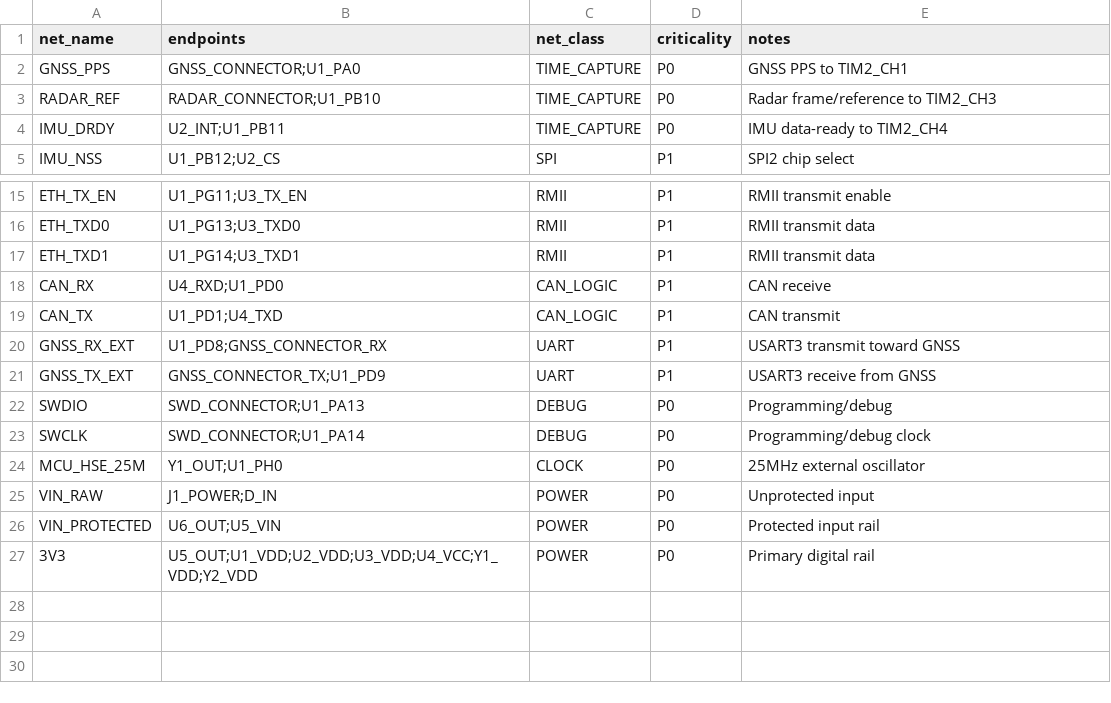
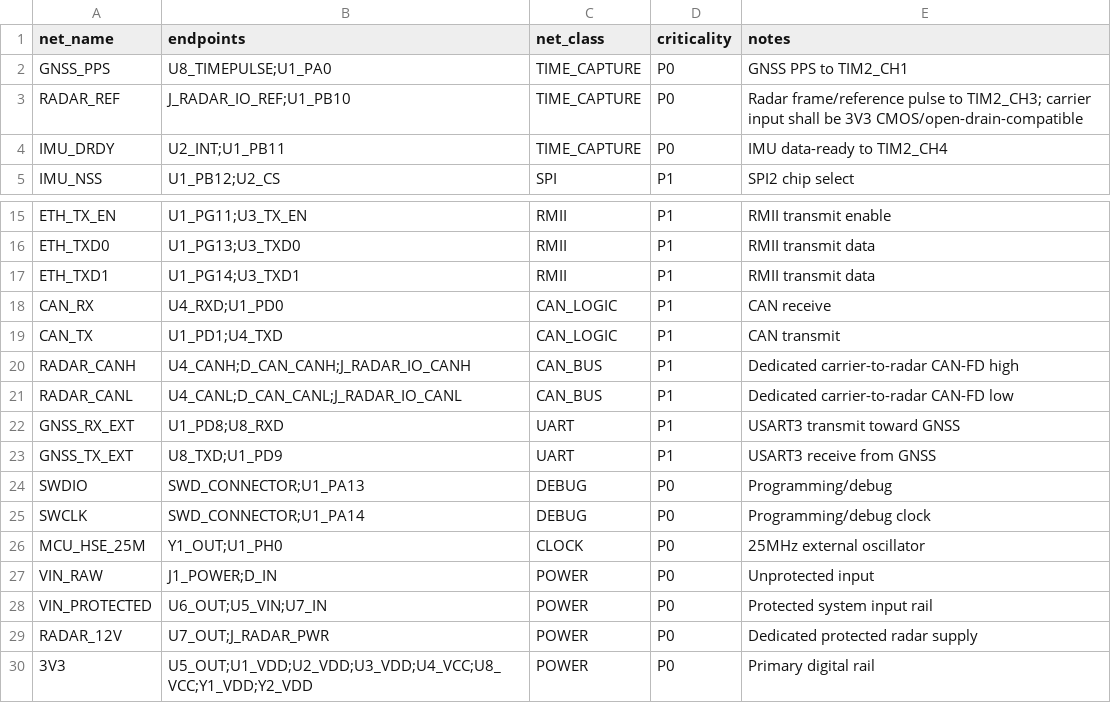
Before and after one commit to skif-ops/RLS_Head, a CSV file: hardware/system_carrier/NETLIST_SYS_001.csv, drawn as a sheet; only a part is shown, gaps mark what is left out.

Commit message:
Add radar CAN/power and GNSS module nets

```diff
--- a/hardware/system_carrier/NETLIST_SYS_001.csv
+++ b/hardware/system_carrier/NETLIST_SYS_001.csv
@@ -1,4 +1,4 @@
 net_name,endpoints,net_class,criticality,notes
-GNSS_PPS,GNSS_CONNECTOR;U1_PA0,TIME_CAPTURE,P0,GNSS PPS to TIM2_CH1
-RADAR_REF,RADAR_CONNECTOR;U1_PB10,TIME_CAPTURE,P0,Radar frame/reference to TIM2_CH3
+GNSS_PPS,U8_TIMEPULSE;U1_PA0,TIME_CAPTURE,P0,GNSS PPS to TIM2_CH1
+RADAR_REF,J_RADAR_IO_REF;U1_PB10,TIME_CAPTURE,P0,Radar frame/reference pulse to TIM2_CH3; carrier input shall be 3V3 CMOS/open-drain-compatible
 IMU_DRDY,U2_INT;U1_PB11,TIME_CAPTURE,P0,IMU data-ready to TIM2_CH4
@@ -19,4 +19,6 @@ CAN_RX,U4_RXD;U1_PD0,CAN_LOGIC,P1,CAN receive
 CAN_TX,U1_PD1;U4_TXD,CAN_LOGIC,P1,CAN transmit
-GNSS_RX_EXT,U1_PD8;GNSS_CONNECTOR_RX,UART,P1,USART3 transmit toward GNSS
-GNSS_TX_EXT,GNSS_CONNECTOR_TX;U1_PD9,UART,P1,USART3 receive from GNSS
+RADAR_CANH,U4_CANH;D_CAN_CANH;J_RADAR_IO_CANH,CAN_BUS,P1,Dedicated carrier-to-radar CAN-FD high
+RADAR_CANL,U4_CANL;D_CAN_CANL;J_RADAR_IO_CANL,CAN_BUS,P1,Dedicated carrier-to-radar CAN-FD low
+GNSS_RX_EXT,U1_PD8;U8_RXD,UART,P1,USART3 transmit toward GNSS
+GNSS_TX_EXT,U8_TXD;U1_PD9,UART,P1,USART3 receive from GNSS
 SWDIO,SWD_CONNECTOR;U1_PA13,DEBUG,P0,Programming/debug
@@ -25,3 +27,4 @@ MCU_HSE_25M,Y1_OUT;U1_PH0,CLOCK,P0,25MHz external oscillator
 VIN_RAW,J1_POWER;D_IN,POWER,P0,Unprotected input
-VIN_PROTECTED,U6_OUT;U5_VIN,POWER,P0,Protected input rail
-3V3,U5_OUT;U1_VDD;U2_VDD;U3_VDD;U4_VCC;Y1_VDD;Y2_VDD,POWER,P0,Primary digital rail
+VIN_PROTECTED,U6_OUT;U5_VIN;U7_IN,POWER,P0,Protected system input rail
+RADAR_12V,U7_OUT;J_RADAR_PWR,POWER,P0,Dedicated protected radar supply
+3V3,U5_OUT;U1_VDD;U2_VDD;U3_VDD;U4_VCC;U8_VCC;Y1_VDD;Y2_VDD,POWER,P0,Primary digital rail
```
